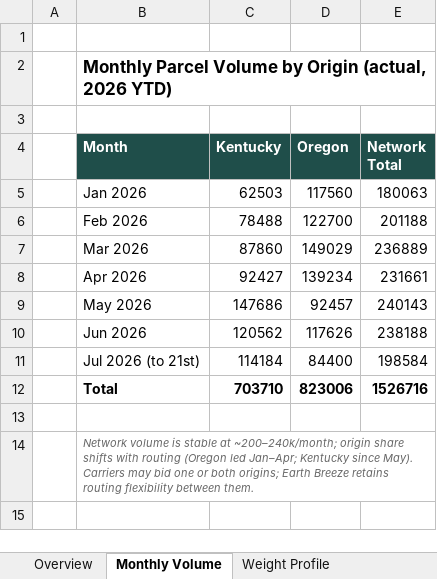
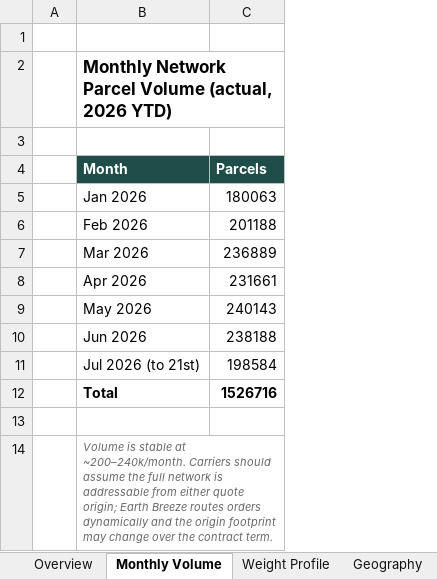
Before and after one commit to bensmith84-ops/helm-app, an Excel workbook: public/rfp/dl-k9x2w7q4/EarthBreeze_US_Parcel_RFP_DataPacket.xlsx, sheet Monthly Volume, drawn as a sheet; values as stored, in another font and other column widths than the file's, no borders; removed rows and columns are numbered as before the commit, all else as after; the diff names each change by its address in the sheet, - before the commit and + after, or states it on an @@ line.

Commit message:
feat(rfp): v5 origin-agnostic — network-level packet/docx, monthly network table

```diff
--- a/public/rfp/dl-k9x2w7q4/EarthBreeze_US_Parcel_RFP_DataPacket.xlsx (sheet Monthly Volume)
+++ b/public/rfp/dl-k9x2w7q4/EarthBreeze_US_Parcel_RFP_DataPacket.xlsx (sheet Monthly Volume)
-column C (Kentucky), rows 5-12: 62503 | 78488 | 87860 | 92427 | 147686 | 120562 | 114184 | 703710
-column D (Oregon), rows 5-12: 117560 | 122700 | 149029 | 139234 | 92457 | 117626 | 84400 | 823006
-B2 (Month): Monthly Parcel Volume by Origin (actual, 2026…
+B2 (Month): Monthly Network Parcel Volume (actual, 2026…
-C4: Network Total
+C4: Parcels
-B14 (Month): Network volume is stable at ~200–240k/month; origin share shifts with routing (Oregon led Jan–Apr; Kentucky since May). Carriers may bid one or both origins; Earth Breeze retains routing flexibility between them.
+B14 (Month): Volume is stable at ~200–240k/month. Carriers should assume the full network is addressable from either quote origin; Earth Breeze routes orders dynamically and the origin footprint may change over the contract term.
```
Also changed, not shown: sheet ZIP3 Detail, sheet Geography, sheet Overview, sheet Notes & Assumptions, sheet Carrier & Service Mix, sheet Weight Profile, other sheet tabs, formulas that keep their value, 2 other files.
